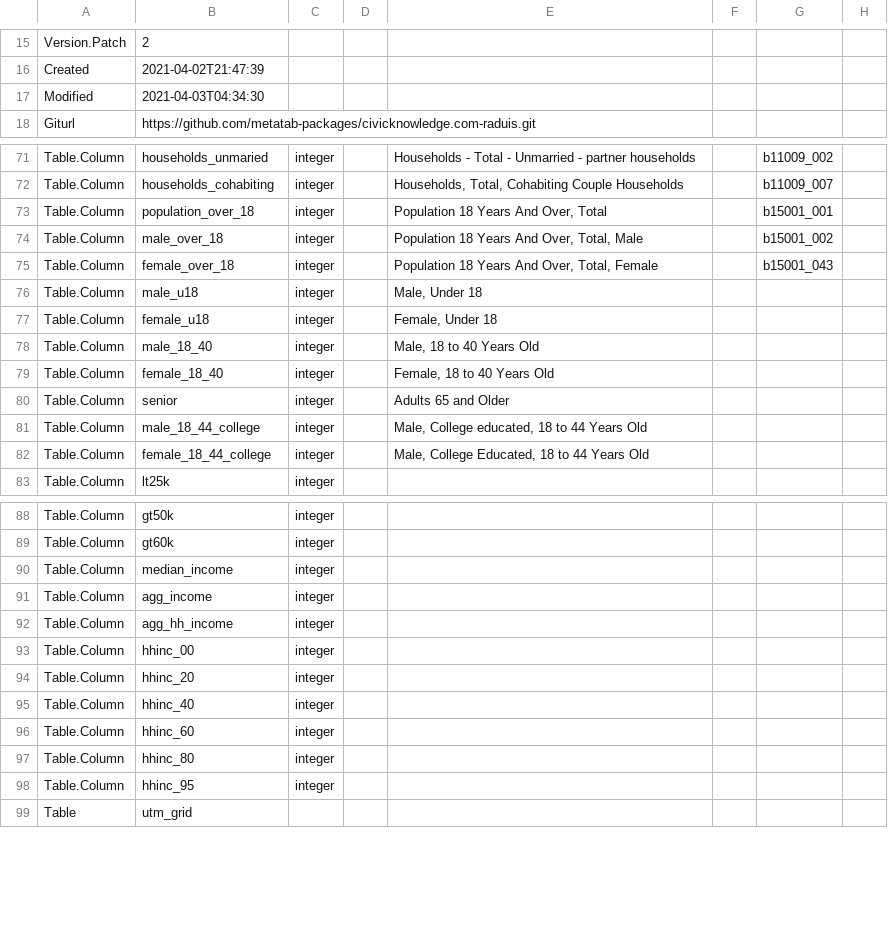
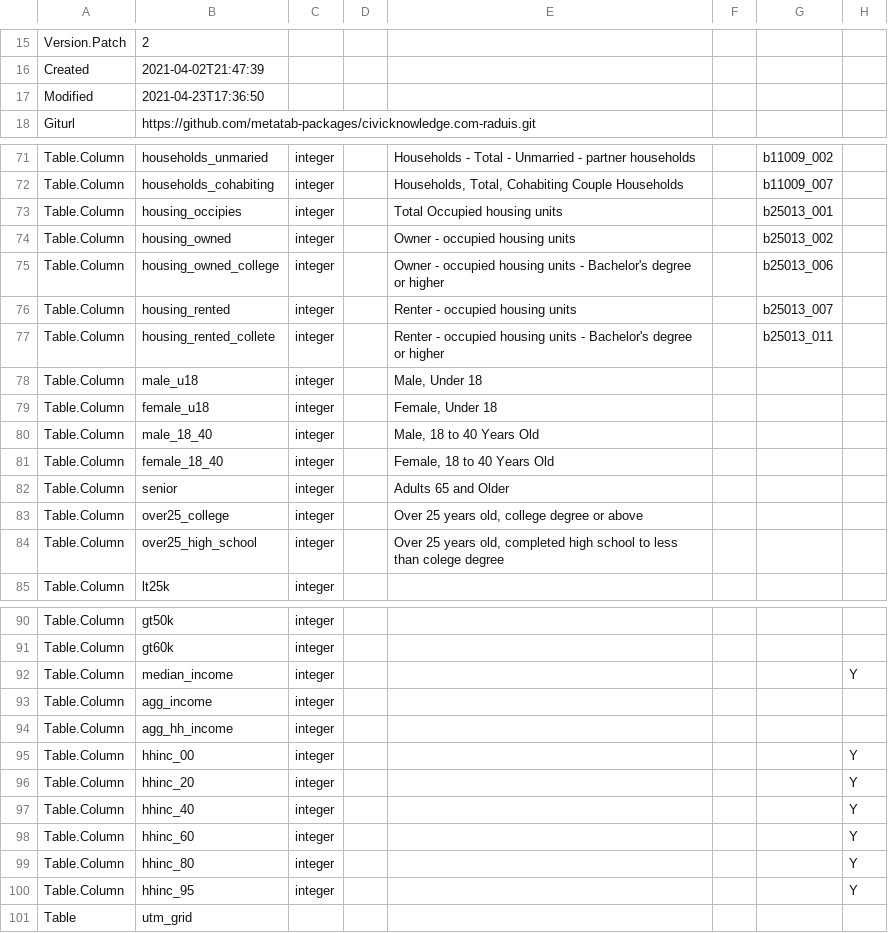
Before and after one commit to metatab-packages/civicknowledge.com-raduis, a CSV file: metadata.csv, drawn as a sheet; only a part is shown, gaps mark what is left out; the diff covers the shown part only.

```diff
--- a/metadata.csv
+++ b/metadata.csv
@@ -16,3 +16,3 @@ Version.Patch,2
 Created,2021-04-02T21:47:39
-Modified,2021-04-03T04:34:30
+Modified,2021-04-23T17:36:50
 Giturl,https://github.com/metatab-packages/civicknowledge.com-raduis.git
@@ -73,3 +73,5 @@ Table.Column,households_cohabiting,integer,,"Households, Total, Cohabiting Coupl
-Table.Column,population_over_18,integer,,"Population 18 Years And Over, Total",,b15001_001
-Table.Column,male_over_18,integer,,"Population 18 Years And Over, Total, Male",,b15001_002
-Table.Column,female_over_18,integer,,"Population 18 Years And Over, Total, Female",,b15001_043
+Table.Column,housing_occipies,integer,,Total  Occupied housing units,,b25013_001,
+Table.Column,housing_owned,integer,,Owner - occupied housing units,,b25013_002,
+Table.Column,housing_owned_college,integer,,Owner - occupied housing units  - Bachelor's degree or higher,,b25013_006,
+Table.Column,housing_rented,integer,,Renter - occupied housing units,,b25013_007,
+Table.Column,housing_rented_collete,integer,,Renter - occupied housing units  - Bachelor's degree or higher,,b25013_011,
@@ -81,2 +83,2 @@ Table.Column,senior,integer,,Adults 65 and Older,,
-Table.Column,male_18_44_college,integer,,"Male, College educated, 18 to 44 Years Old",,
-Table.Column,female_18_44_college,integer,,"Male, College Educated, 18 to 44 Years Old",,
+Table.Column,over25_college,integer,,"Over 25 years old, college degree or above",,,
+Table.Column,over25_high_school,integer,,"Over 25 years old, completed high school to less than colege degree",,,
@@ -90 +92 @@ Table.Column,gt60k,integer,,,,
-Table.Column,median_income,integer,,,,
+Table.Column,median_income,integer,,,,,Y
@@ -93,6 +95,6 @@ Table.Column,agg_hh_income,integer,,,,
-Table.Column,hhinc_00,integer,,,,
-Table.Column,hhinc_20,integer,,,,
-Table.Column,hhinc_40,integer,,,,
-Table.Column,hhinc_60,integer,,,,
-Table.Column,hhinc_80,integer,,,,
-Table.Column,hhinc_95,integer,,,,
+Table.Column,hhinc_00,integer,,,,,Y
+Table.Column,hhinc_20,integer,,,,,Y
+Table.Column,hhinc_40,integer,,,,,Y
+Table.Column,hhinc_60,integer,,,,,Y
+Table.Column,hhinc_80,integer,,,,,Y
+Table.Column,hhinc_95,integer,,,,,Y
```
Also changed, not shown: 1 edited cell elsewhere in this file.
